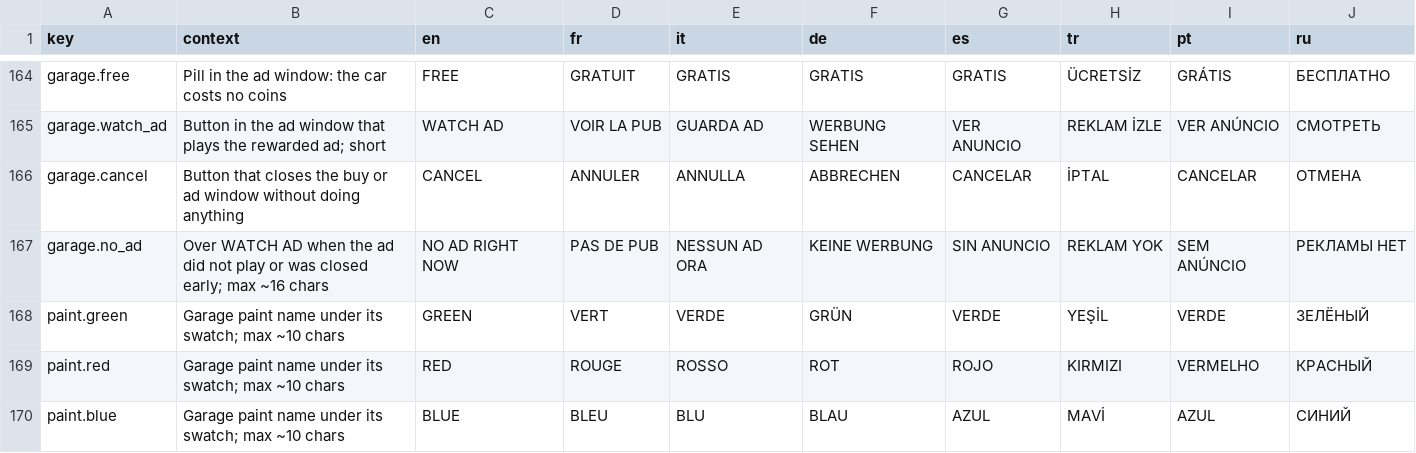
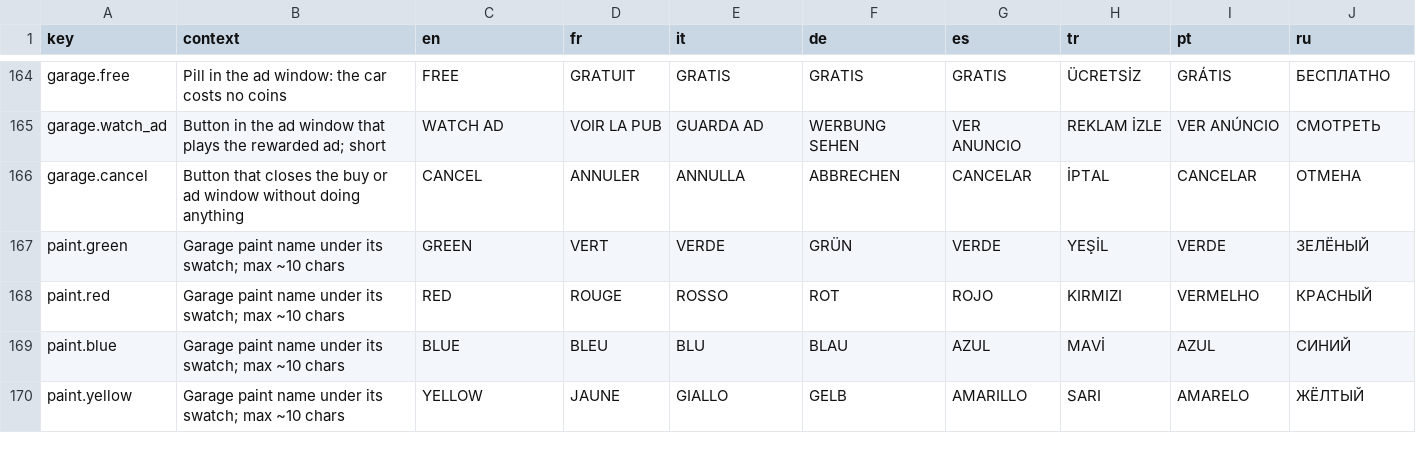
Before and after one commit to Bugord/Poki-Toy-Car-Bumper-Arena, a CSV file: Assets/Localization/strings.csv, drawn as a sheet; only a part is shown, gaps mark what is left out; the shorter side is filled out with more unchanged rows.

Commit message:
Ad buttons by Poki's rules, tighter popups, a LEAGUES tile, daily tasks off
- Rewarded buttons stand beside or below a plain button of the same size: CANCEL beside WATCH AD in the garage,
  NO THANKS beside WATCH for the XP boost, CLAIM above CLAIM x2 upright and beside it sideways.
- An ad that gives nothing only shakes the card: no words of our own, Poki tells the player.
- The garage's confirm window and the daily gift popup lose their empty space; sideways the DAY tag stands in
  the title row.
- LEAGUES tile on the menu's left rail (key L) opens the league list, as a tap on the level or the XP bar.
- The daily tasks are off after v0.20.0: the DAILY popup is the gift calendar alone; the first win of the day
  still pays.

```diff
--- a/Assets/Localization/strings.csv
+++ b/Assets/Localization/strings.csv
@@ -166,3 +166,2 @@ garage.watch_ad,"Button in the ad window that plays the rewarded ad; short",WATC
 garage.cancel,"Button that closes the buy or ad window without doing anything",CANCEL,ANNULER,ANNULLA,ABBRECHEN,CANCELAR,İPTAL,CANCELAR,ОТМЕНА
-garage.no_ad,"Over WATCH AD when the ad did not play or was closed early; max ~16 chars",NO AD RIGHT NOW,PAS DE PUB,NESSUN AD ORA,KEINE WERBUNG,SIN ANUNCIO,REKLAM YOK,SEM ANÚNCIO,РЕКЛАМЫ НЕТ
 paint.green,Garage paint name under its swatch; max ~10 chars,GREEN,VERT,VERDE,GRÜN,VERDE,YEŞİL,VERDE,ЗЕЛЁНЫЙ
```
Also changed, not shown: 12 other files.
